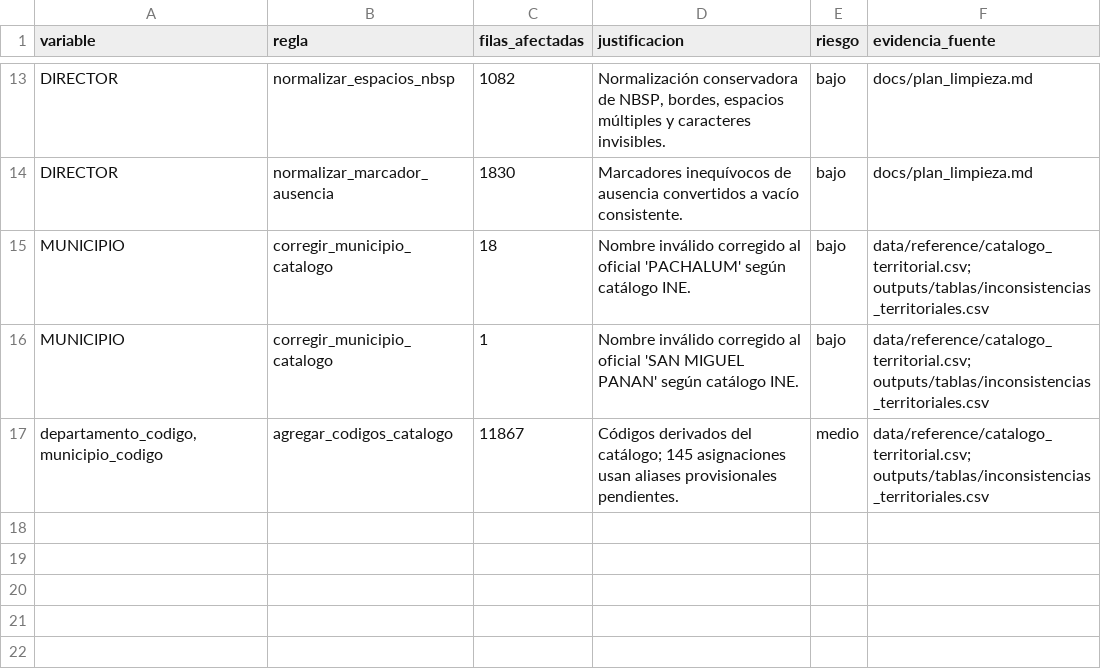
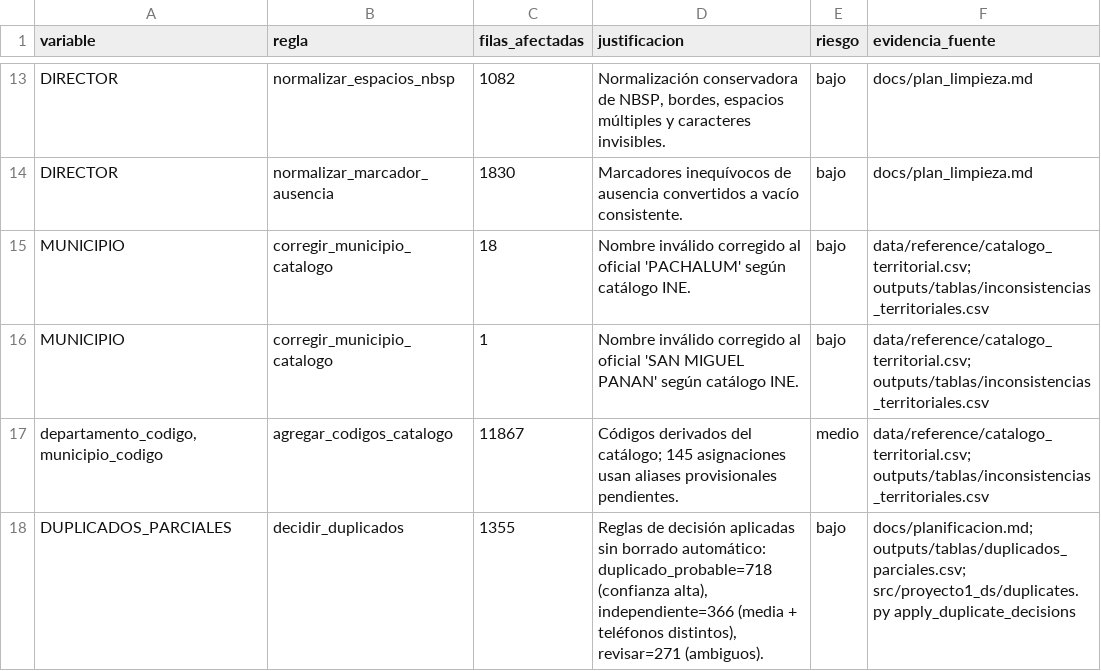
Before and after one commit to Qu3zada22/proyecto1-ds, a CSV file: outputs/tablas/bitacora_limpieza.csv, drawn as a sheet; only a part is shown, gaps mark what is left out; the diff names each change by its address in the sheet, - before the commit and + after, or states it on an @@ line.

Commit message:
feat: aplica reglas de decisión a candidatos a duplicado parcial
Agrega apply_duplicate_decisions() con tres reglas sin borrado automático:
duplicado_probable (alta confianza), independiente (teléfonos distintos)
y revisar (casos ambiguos). Script CLI decidir_duplicados.py actualiza
duplicados_parciales.csv y registra la decisión en la bitácora.

```diff
--- a/outputs/tablas/bitacora_limpieza.csv
+++ b/outputs/tablas/bitacora_limpieza.csv
+row 18: DUPLICADOS_PARCIALES | decidir_duplicados | 1355 | Reglas de decisión aplicadas sin borrado automático: duplicado_probable=718 (confianza alta), independiente=366 (media + teléfonos distintos), revisar=271 (ambiguos). | bajo | docs/planificacion.md; outputs/tablas/duplicados_parciales.csv; src/proyecto1_ds/duplicates.py apply_duplicate_decisions
```
Also changed, not shown: 4 other files.
